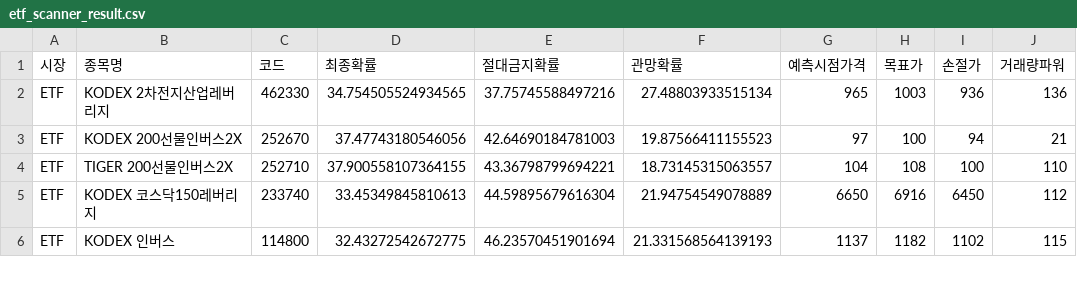
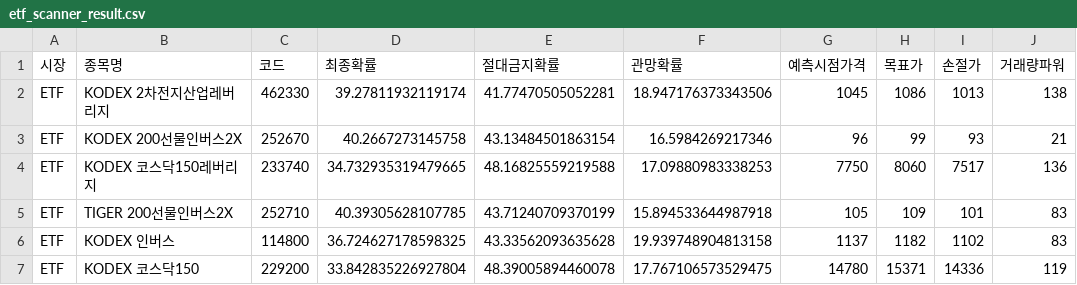
Before and after one commit to bong93/Stock_Advisor_DASHBOARD, a CSV file: etf_scanner_result.csv, drawn as a sheet; only a part is shown; the diff covers the shown part only.

```diff
--- a/etf_scanner_result.csv
+++ b/etf_scanner_result.csv
@@ -1,6 +1,7 @@
 시장,종목명,코드,최종확률,절대금지확률,관망확률,예측시점가격,목표가,손절가,거래량파워
-ETF,KODEX 2차전지산업레버리지,462330,34.754505524934565,37.75745588497216,27.48803933515134,965,1003,936,136
-ETF,KODEX 200선물인버스2X,252670,37.47743180546056,42.64690184781003,19.87566411155523,97,100,94,21
-ETF,TIGER 200선물인버스2X,252710,37.900558107364155,43.36798799694221,18.73145315063557,104,108,100,110
-ETF,KODEX 코스닥150레버리지,233740,33.45349845810613,44.59895679616304,21.94754549078889,6650,6916,6450,112
-ETF,KODEX 인버스,114800,32.43272542672775,46.23570451901694,21.331568564139193,1137,1182,1102,115
+ETF,KODEX 2차전지산업레버리지,462330,39.27811932119174,41.77470505052281,18.947176373343506,1045,1086,1013,138
+ETF,KODEX 200선물인버스2X,252670,40.2667273145758,43.13484501863154,16.5984269217346,96,99,93,21
+ETF,KODEX 코스닥150레버리지,233740,34.732935319479665,48.16825559219588,17.09880983338253,7750,8060,7517,136
+ETF,TIGER 200선물인버스2X,252710,40.39305628107785,43.71240709370199,15.894533644987918,105,109,101,83
+ETF,KODEX 인버스,114800,36.724627178598325,43.33562093635628,19.939748904813158,1137,1182,1102,83
+ETF,KODEX 코스닥150,229200,33.842835226927804,48.39005894460078,17.767106573529475,14780,15371,14336,119
```
Also changed, not shown: 3 added rows, 4 removed rows and 49 edited cells elsewhere in this file, morning_scan_result.csv, sector_theme.csv, 1 other file.
